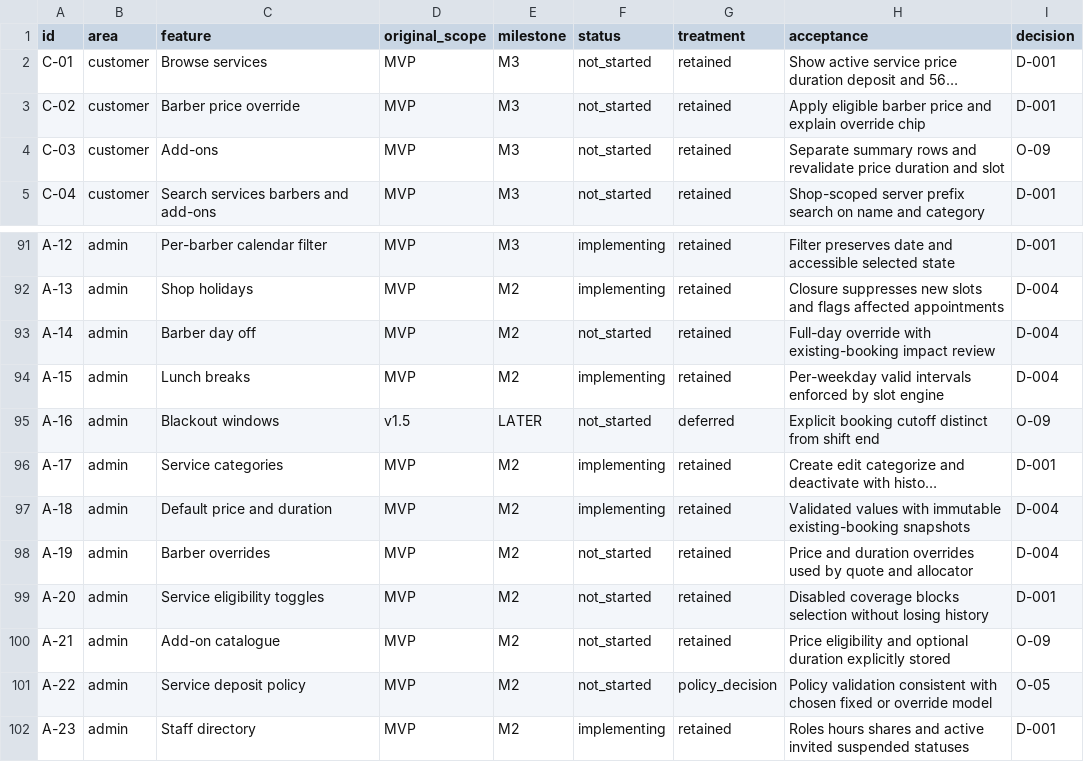
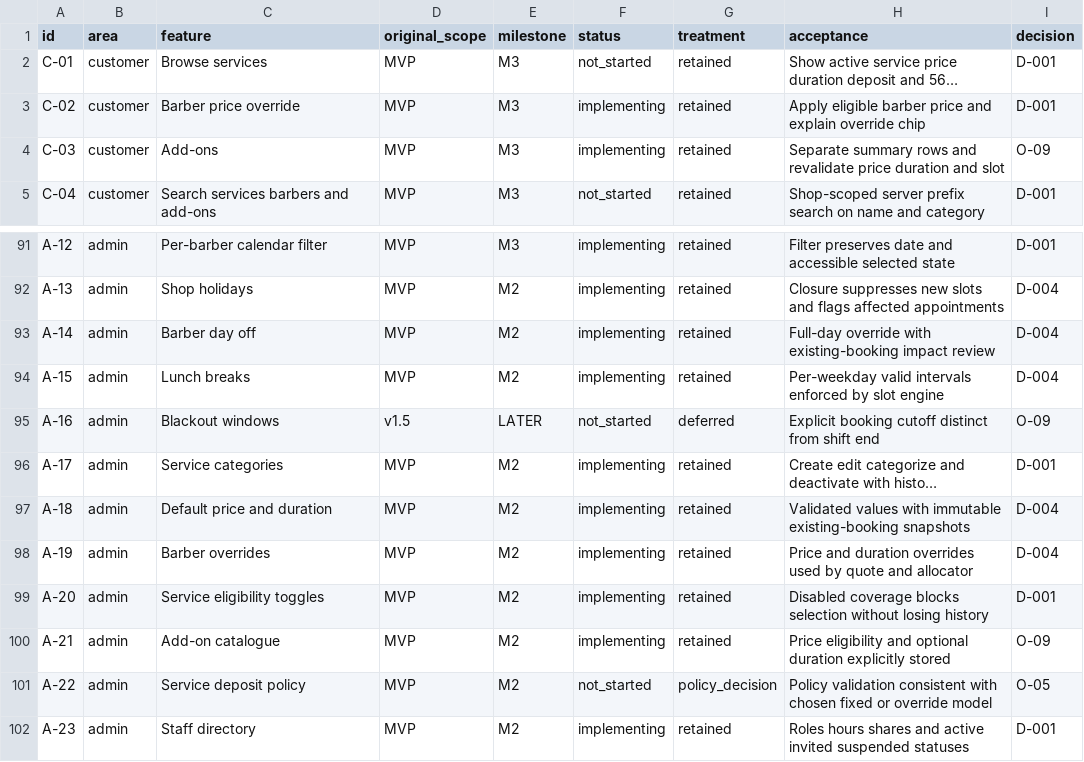
Before and after one commit to BreezeCreative26/NEW-Barber-System-App-PRoject, a CSV file: docs/FEATURE_REGISTER.csv, drawn as a sheet; only a part is shown, gaps mark what is left out; long unchanged cells end in …; the diff names each change by its address in the sheet, - before the commit and + after, or states it on an @@ line.

```diff
--- a/docs/FEATURE_REGISTER.csv
+++ b/docs/FEATURE_REGISTER.csv
-F3:F4 (status): not_started
+F3:F4 (status): implementing
-F93 (status): not_started
+F93 (status): implementing
-F98:F100 (status): not_started
+F98:F100 (status): implementing
```
Also changed, not shown: 21 other files.
